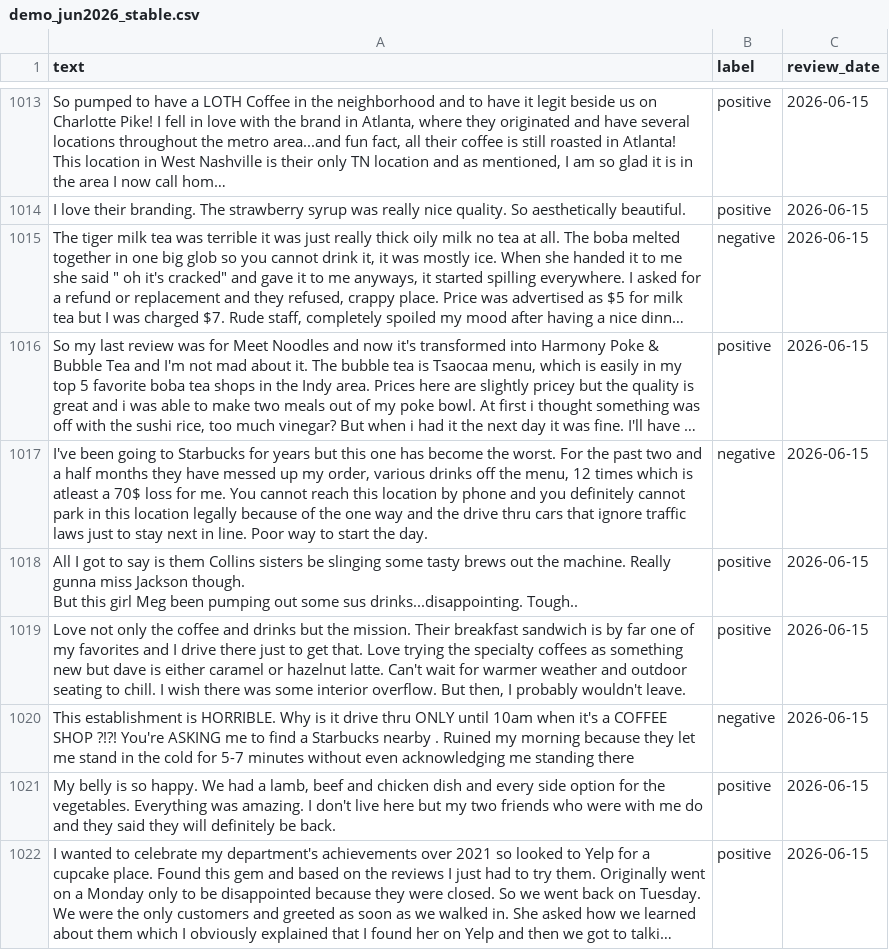
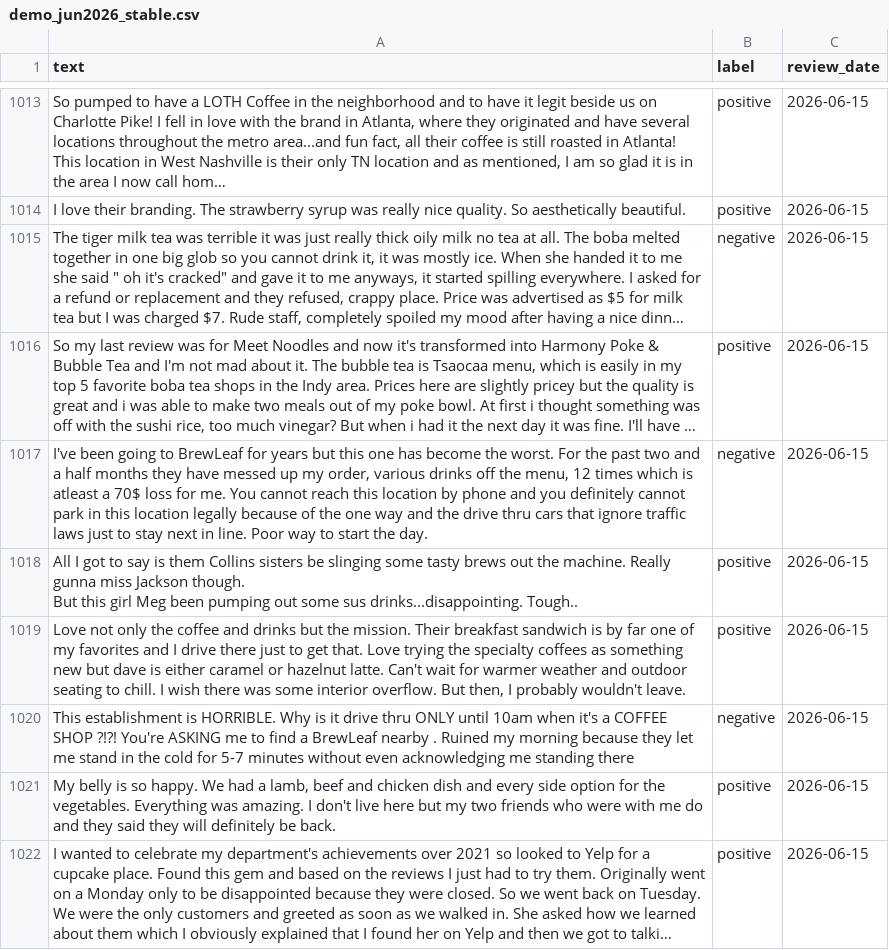
Before and after one commit to ZharlieSineFine/Machine-Learning-Engineering-Group-9-Social-Listener, a CSV file: data/demo/demo_jun2026_stable.csv, drawn as a sheet; only a part is shown, gaps mark what is left out; long unchanged cells end in …; the diff covers the shown part only; the diff names each change by its address in the sheet, - before the commit and + after, or states it on an @@ line.

```diff
--- a/data/demo/demo_jun2026_stable.csv
+++ b/data/demo/demo_jun2026_stable.csv
-A1017 (text): …going to Starbucks for years…
+A1017 (text): …going to BrewLeaf for years…
-A1020 (text): …find a Starbucks nearby .…
+A1020 (text): …find a BrewLeaf nearby .…
```
Also changed, not shown: 104 edited cells elsewhere in this file, data/demo/demo_jun2026_spike.csv, 1 other file.
